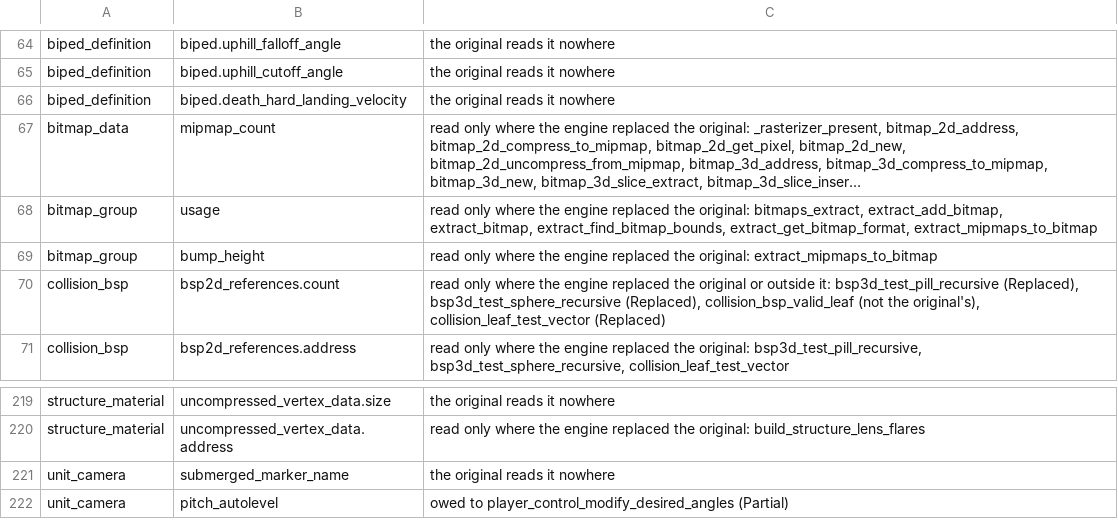
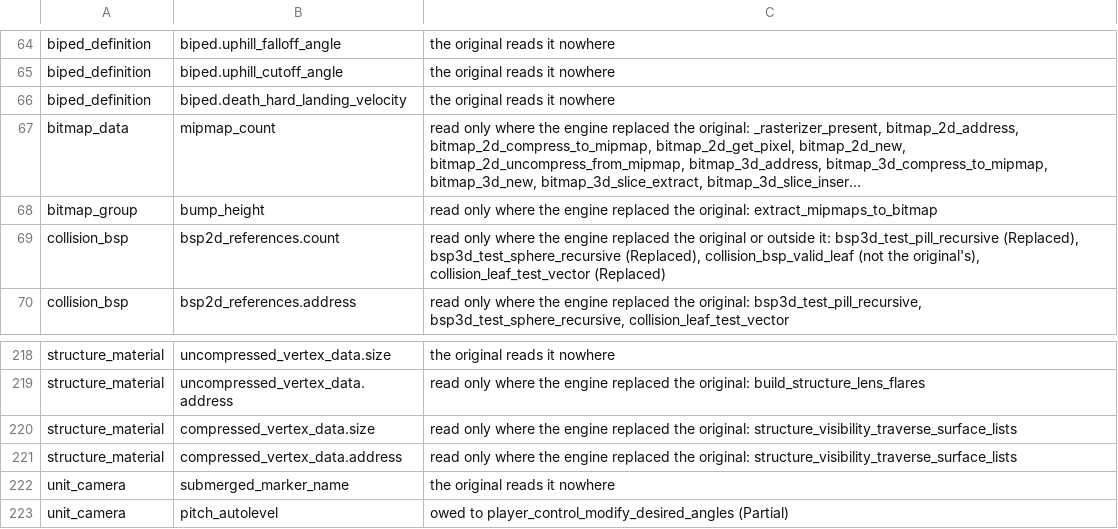
Before and after one commit to PardusEidolon/OpenCE, a TSV file: engine/census/unused_fields.tsv, drawn as a sheet; only a part is shown, gaps mark what is left out; long unchanged cells end in …; removed rows and columns are numbered as before the commit, all else as after; the diff names each change by its address in the sheet, - before the commit and + after, or states it on an @@ line.

```diff
--- a/engine/census/unused_fields.tsv
+++ b/engine/census/unused_fields.tsv
-row 68: bitmap_group | usage | read only where the engine replaced the original: bitmaps_extract, extract_add_bitmap, extract_bitmap, extract_find_bitmap_bounds, extract_get_bitmap_format, extract_mipmaps_to_bitmap
+row 220: structure_material | compressed_vertex_data.size | read only where the engine replaced the original: structure_visibility_traverse_surface_lists
+row 221: structure_material | compressed_vertex_data.address | read only where the engine replaced the original: structure_visibility_traverse_surface_lists
```
Also changed, not shown: engine/census/tag_fields.tsv, 29 other files.
